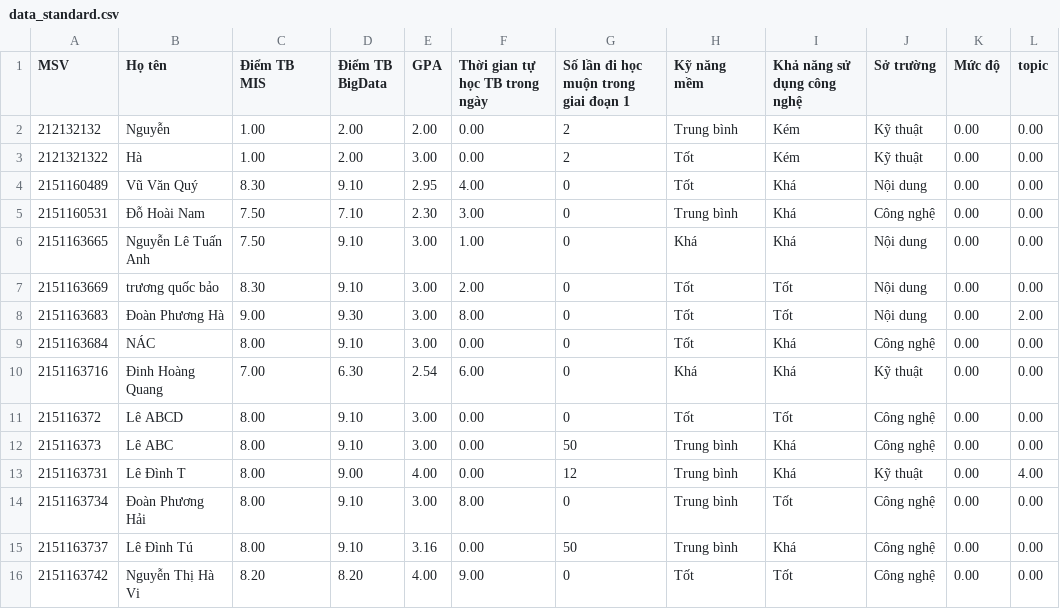
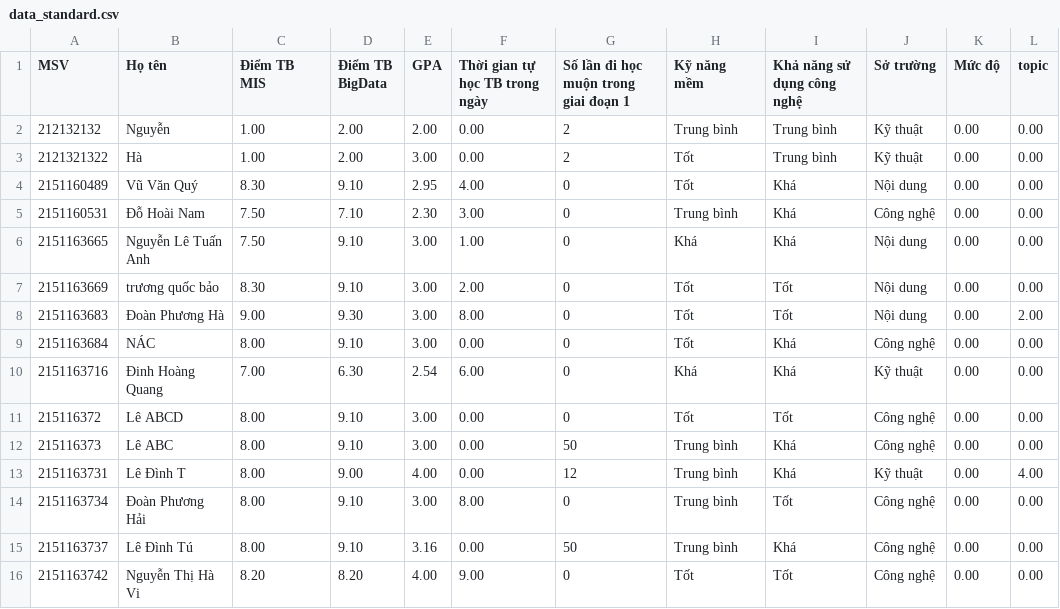
Before and after one commit to RealTun/CSE411, a CSV file: data/data_standard.csv, drawn as a sheet; the diff names each change by its address in the sheet, - before the commit and + after, or states it on an @@ line.

```diff
--- a/data/data_standard.csv
+++ b/data/data_standard.csv
-I2:I3 (Khả năng sử dụng công nghệ): Kém
+I2:I3 (Khả năng sử dụng công nghệ): Trung bình
```
Also changed, not shown: data/data_processed.csv, 3 other files.
